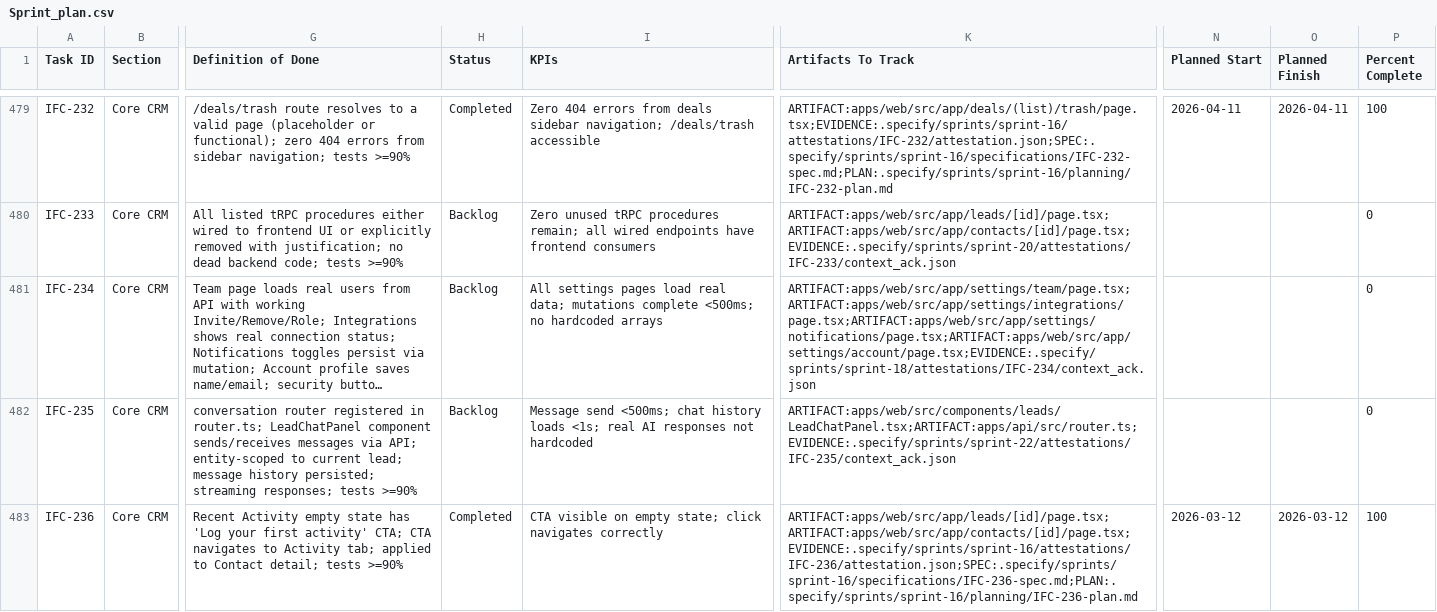
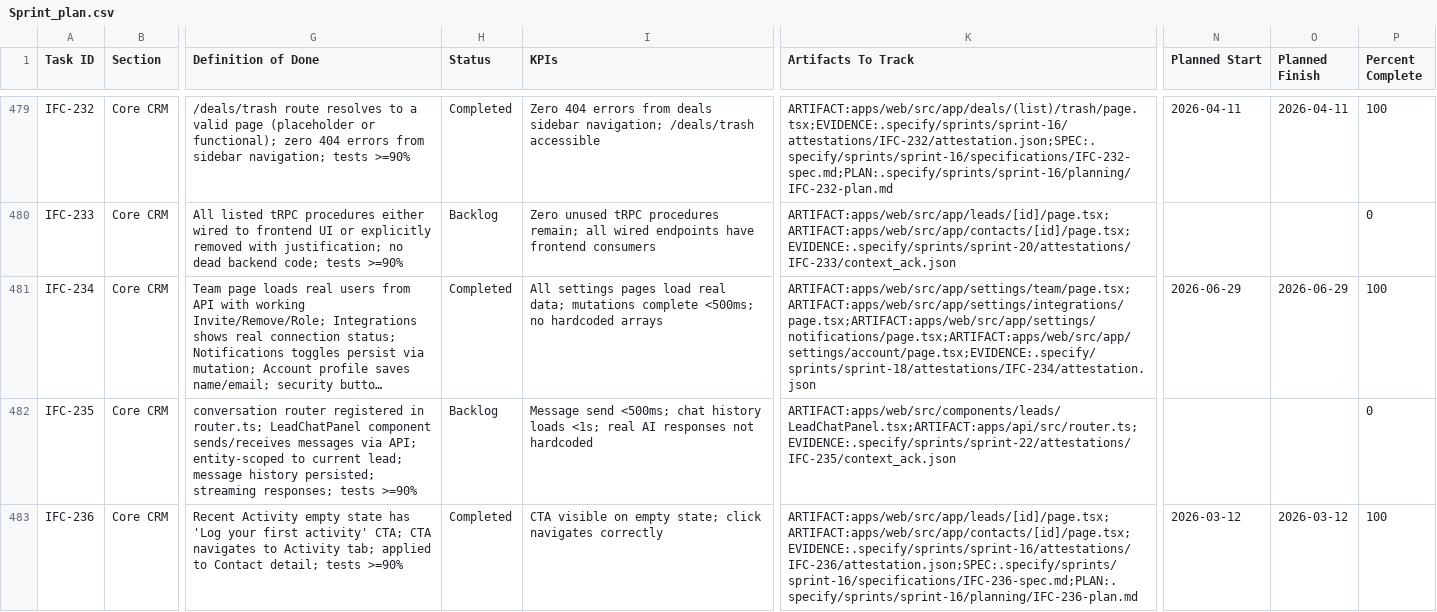
Before and after one commit to talyssonoliver/IntelliFlow-CRM, a CSV file: apps/project-tracker/docs/metrics/_global/Sprint_plan.csv, drawn as a sheet; only a part is shown, gaps mark what is left out; long unchanged cells end in …; the diff names each change by its address in the sheet, - before the commit and + after, or states it on an @@ line.

Commit message:
feat(ifc-234): wire settings team+integrations pages to real tRPC data (#560)

```diff
--- a/apps/project-tracker/docs/metrics/_global/Sprint_plan.csv
+++ b/apps/project-tracker/docs/metrics/_global/Sprint_plan.csv
-H481 (Status): Backlog
+H481 (Status): Completed
-K481 (Artifacts To Track): ARTIFACT:apps/web/src/app/settings/team/page.tsx;ARTIFACT:apps/web/src/app/settings/integrations/page.tsx;ARTIFACT:apps/web/src/app/settings/notifications/page.tsx;ARTIFACT:apps/web/src/app/settings/account/page.tsx;EVIDENCE:.specify/sprints/sprint-18/attestations/IFC-234/context_ack.json
+K481 (Artifacts To Track): ARTIFACT:apps/web/src/app/settings/team/page.tsx;ARTIFACT:apps/web/src/app/settings/integrations/page.tsx;ARTIFACT:apps/web/src/app/settings/notifications/page.tsx;ARTIFACT:apps/web/src/app/settings/account/page.tsx;EVIDENCE:.specify/sprints/sprint-18/attestations/IFC-234/attestation.json
-N481 (Planned Start): (empty)
+N481 (Planned Start): 2026-06-29
-O481 (Planned Finish): (empty)
+O481 (Planned Finish): 2026-06-29
-P481 (Percent Complete): 0
+P481 (Percent Complete): 100
```
Also changed, not shown: apps/project-tracker/docs/metrics/_global/Sprint_plan_H.csv, 9 other files.
